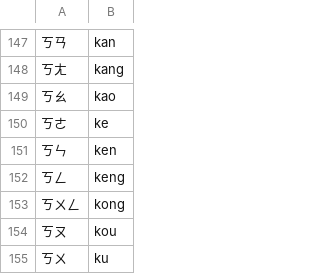
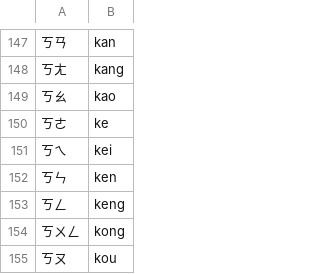
Before and after one commit to bgzhao66/rime-flypy-quick5, a CSV file: tools/bopomofo.csv, drawn as a sheet; only a part is shown, gaps mark what is left out; the shorter side is filled out with more unchanged rows; the diff names each change by its address in the sheet, - before the commit and + after, or states it on an @@ line.

Commit message:
Add pinyin kei into bopomofo mapping

```diff
--- a/tools/bopomofo.csv
+++ b/tools/bopomofo.csv
+row 151: ㄎㄟ | kei
```
Also changed, not shown: 3 other files.
